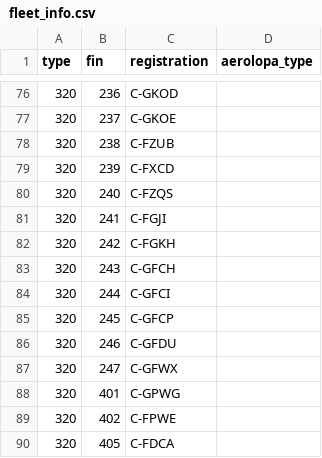
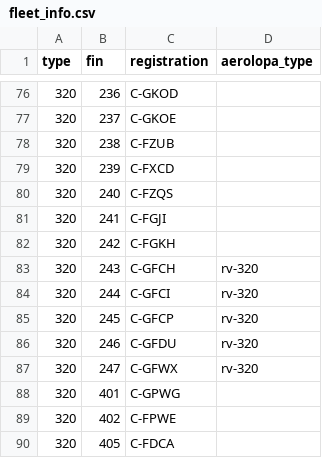
Before and after one commit to cowtool-llc/ac-public-data, a CSV file: data/fleet_info.csv, drawn as a sheet; only a part is shown, gaps mark what is left out.

Commit message:
Add AeroLOPA types for rouge 320

```diff
--- a/data/fleet_info.csv
+++ b/data/fleet_info.csv
@@ -82,7 +82,7 @@ type,fin,registration,aerolopa_type
 320,242,C-FGKH,
-320,243,C-GFCH,
-320,244,C-GFCI,
-320,245,C-GFCP,
-320,246,C-GFDU,
-320,247,C-GFWX,
+320,243,C-GFCH,rv-320
+320,244,C-GFCI,rv-320
+320,245,C-GFCP,rv-320
+320,246,C-GFDU,rv-320
+320,247,C-GFWX,rv-320
 320,401,C-GPWG,
```
